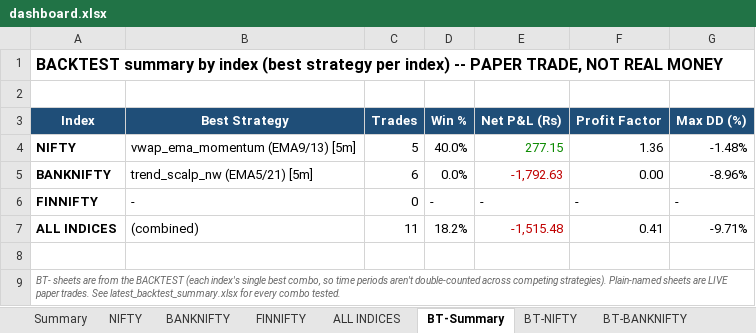
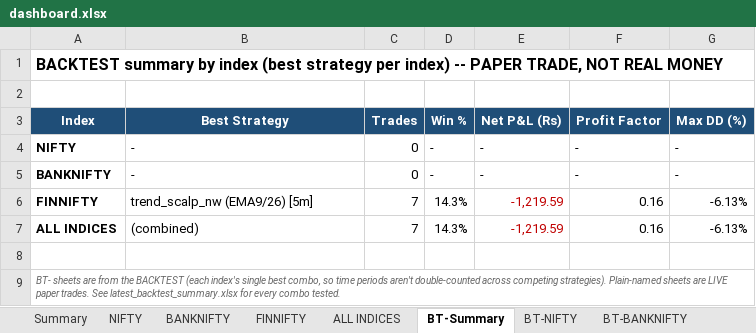
Before and after one commit to pythonby/Index-Paper-Trade, an Excel workbook: reports/dashboard.xlsx, sheet BT-Summary, drawn as a sheet; values as stored, in another font and other column widths than the file's, no borders; removed rows and columns are numbered as before the commit, all else as after; the diff names each change by its address in the sheet, - before the commit and + after, or states it on an @@ line.

```diff
--- a/reports/dashboard.xlsx (sheet BT-Summary)
+++ b/reports/dashboard.xlsx (sheet BT-Summary)
-B4 (Best Strategy): vwap_ema_momentum (EMA9/13) [5m]
+B4 (Best Strategy): -
-C4 (Trades): 5
+C4 (Trades): 0
-D4 (Win %): 40.0%
+D4 (Win %): -
-E4 (Net P&L (Rs)): 277.15
+E4 (Net P&L (Rs)): -
-E4 text colour: #0B8A00
+E4 text colour: black
-F4 (Profit Factor): 1.36
+F4 (Profit Factor): -
-G4 (Max DD (%)): -1.48%
+G4 (Max DD (%)): -
-row 5: BANKNIFTY | trend_scalp_nw (EMA5/21) [5m] | 6 | 0.0% | -1,792.63 | 0.00 | -8.96%
-A5 (Index): FINNIFTY
+A5 (Index): BANKNIFTY
+row 6: FINNIFTY | trend_scalp_nw (EMA9/26) [5m] | 7 | 14.3% | -1,219.59 | 0.16 | -6.13%
-C7 (Trades): 11
+C7 (Trades): 7
-D7 (Win %): 18.2%
+D7 (Win %): 14.3%
-E7 (Net P&L (Rs)): -1,515.48
+E7 (Net P&L (Rs)): -1,219.59
-F7 (Profit Factor): 0.41
+F7 (Profit Factor): 0.16
-G7 (Max DD (%)): -9.71%
+G7 (Max DD (%)): -6.13%
```
Also changed, not shown: sheet BT-BANKNIFTY, sheet BT-FINNIFTY, sheet BT-ALL INDICES, sheet BT-NIFTY, reports/latest_backtest_dashboard.xlsx, reports/latest_backtest_summary.xlsx, 2 other files.
